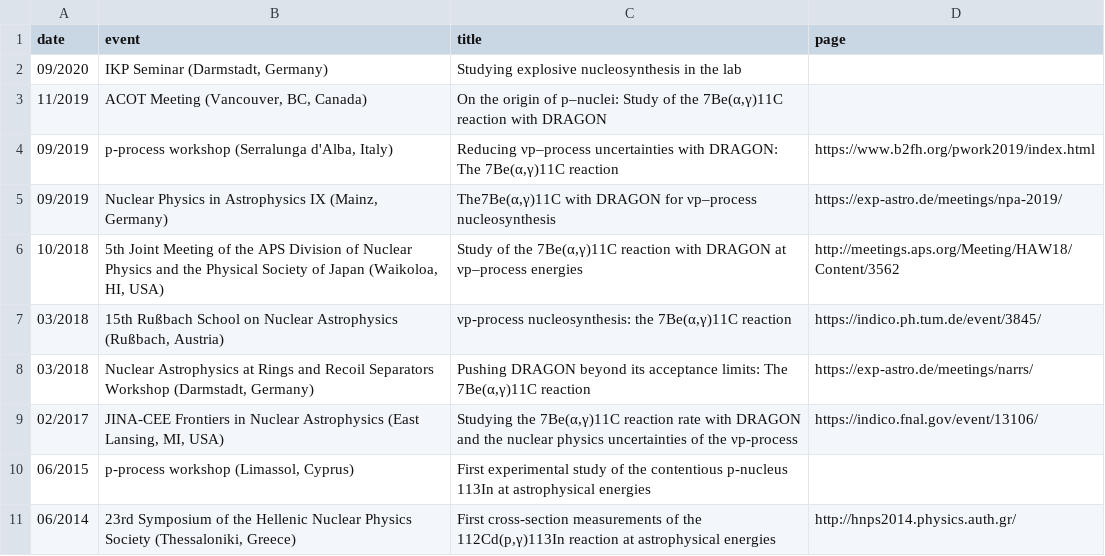
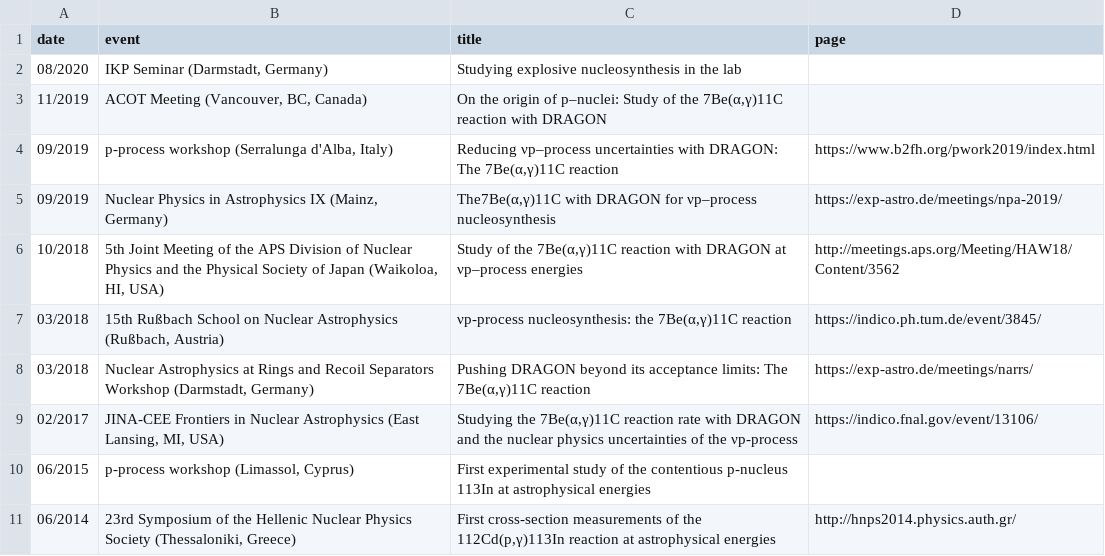
Before and after one commit to psaltisa/psaltisa.github.io, a CSV file: _data/talks.csv, drawn as a sheet.

```diff
--- a/_data/talks.csv
+++ b/_data/talks.csv
@@ -1,3 +1,3 @@
 date,event,title,page
-09/2020,"IKP Seminar (Darmstadt, Germany) ",Studying explosive nucleosynthesis in the lab ,
+08/2020,"IKP Seminar (Darmstadt, Germany) ",Studying explosive nucleosynthesis in the lab ,
 11/2019,"ACOT Meeting (Vancouver, BC, Canada) ","On the origin of p–nuclei: Study of the 7Be(α,γ)11C reaction with DRAGON ",
```
Also changed, not shown: assets/csv/data_skype.csv, 40 other files.
